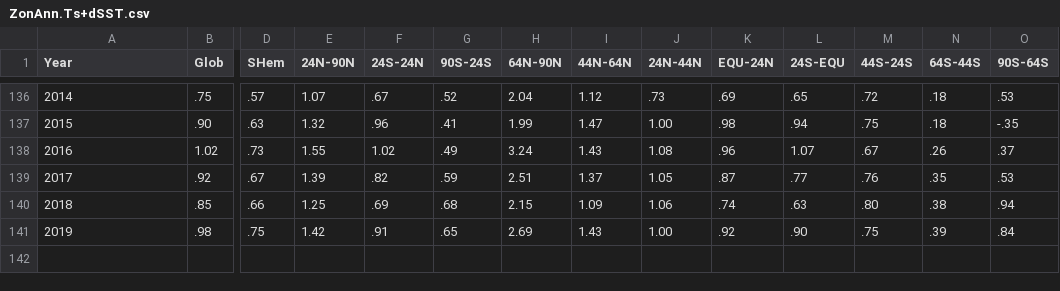
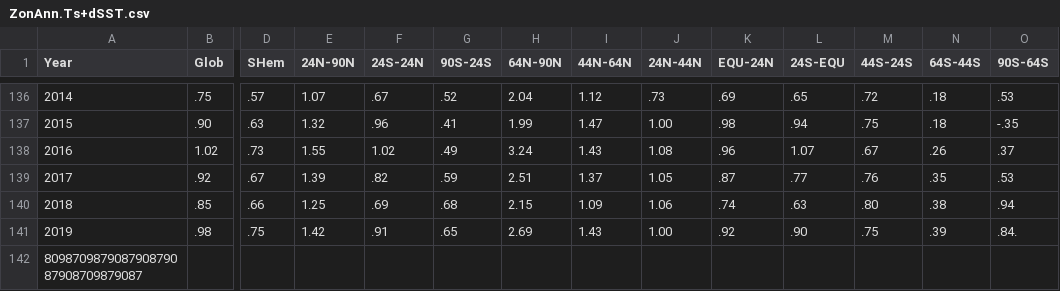
Before and after one commit to CPassehl/CPassehl.github.io, a CSV file: ZonAnn.Ts+dSST.csv, drawn as a sheet; only a part is shown, gaps mark what is left out; rows hold the shown columns only; the diff names each change by its address in the sheet, - before the commit and + after, or states it on an @@ line.

Commit message:
Update ZonAnn.Ts+dSST.csv

```diff
--- a/ZonAnn.Ts+dSST.csv
+++ b/ZonAnn.Ts+dSST.csv
-O141 (90S-64S): .84
+O141 (90S-64S): .84.
+row 142: 809870987908790879087908709879087
```
